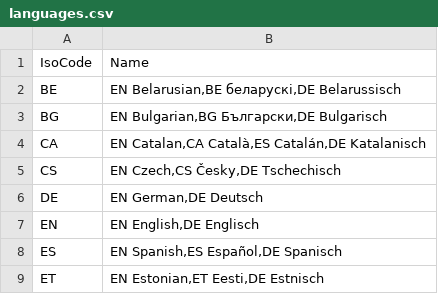
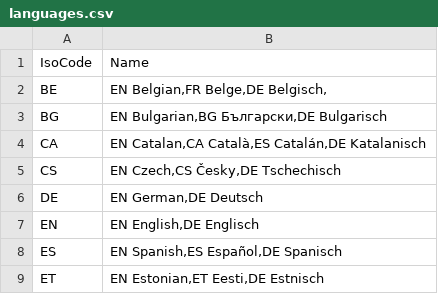
Before and after one commit to openpotato/openholidaysapi.data, a CSV file: src/languages.csv, drawn as a sheet; only a part is shown.

Commit message:
fix: updated languages.csv
changes:
- BE -> is not Belarus

```diff
--- a/src/languages.csv
+++ b/src/languages.csv
@@ -1,3 +1,3 @@
 IsoCode;Name
-BE;EN Belarusian,BE беларускі,DE Belarussisch
+BE;EN Belgian,FR Belge,DE Belgisch,
 BG;EN Bulgarian,BG Български,DE Bulgarisch
```
